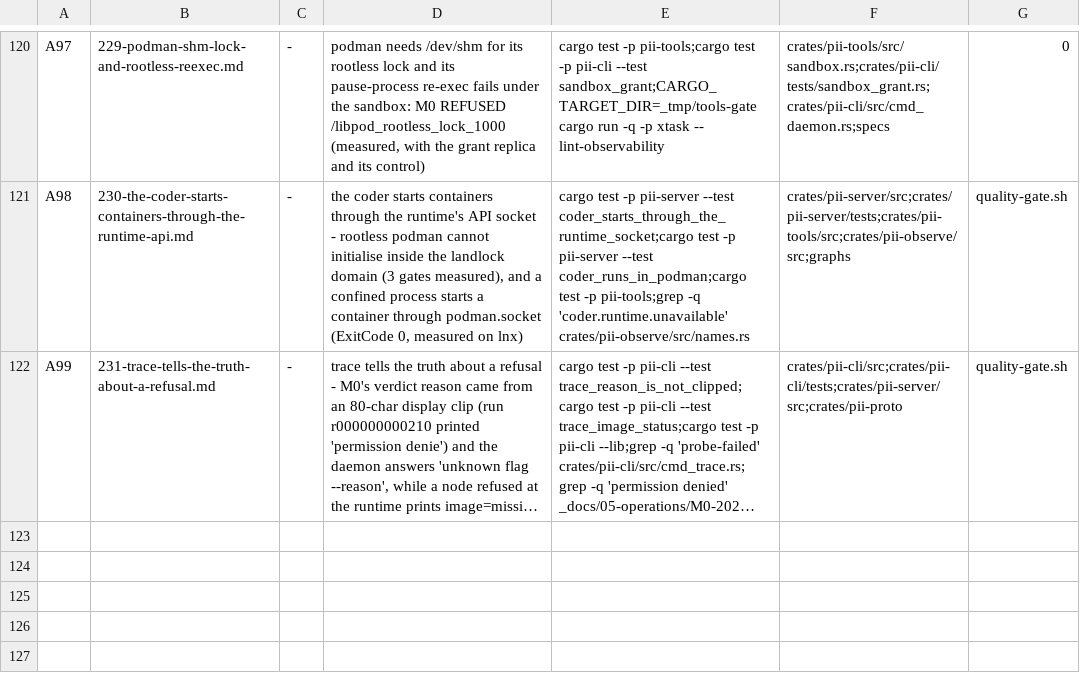
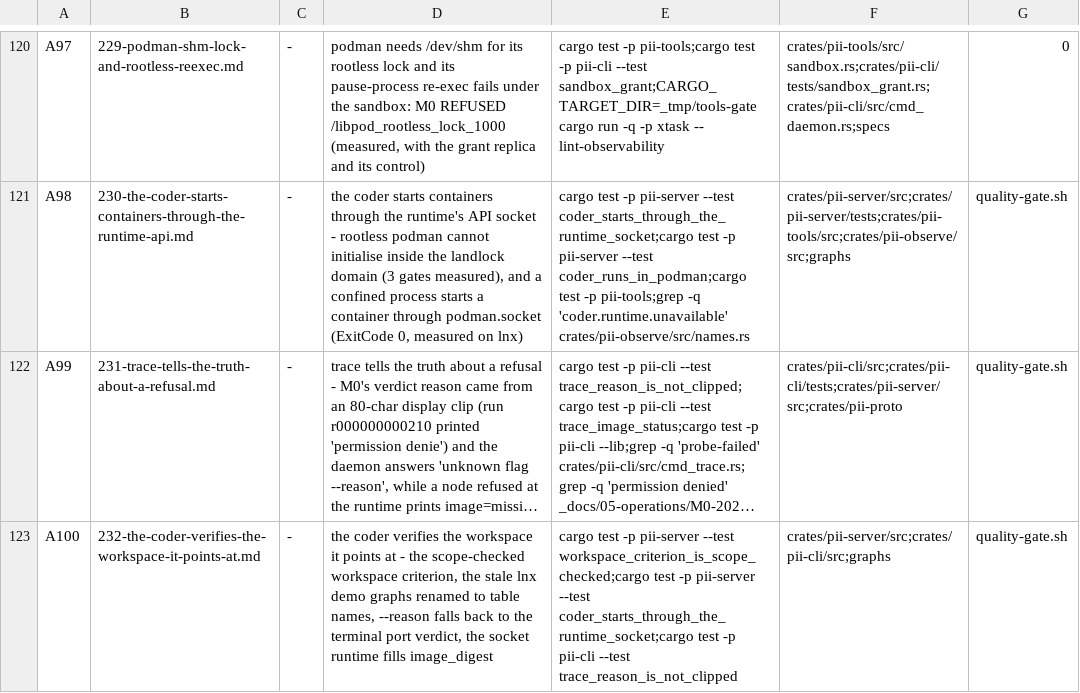
Before and after one commit to bitscrafts/pi-improved, a TSV file: scripts/autonomy/plan.tsv, drawn as a sheet; only a part is shown, gaps mark what is left out; long unchanged cells end in …; the diff names each change by its address in the sheet, - before the commit and + after, or states it on an @@ line.

Commit message:
232: the workspace criterion is scope-checked - cargo:test:workspace/all resolves only when the node's workdir is the run's scope root (the reverted any-workspace entry was unconstrained, this one is checked at resolve); the socket runtime inspects the image before create and journals the digest it will run (image=- measured on the M0 PASS runs); run trace --reason falls back to the journalled finished value when no failure field exists (no-failure measured on r258); row A100 carries the verify list

```diff
--- a/scripts/autonomy/plan.tsv
+++ b/scripts/autonomy/plan.tsv
+row 123: A100 | 232-the-coder-verifies-the-workspace-it-points-at.md | - | the coder verifies the workspace it points at - the scope-checked workspace criterion, the stale lnx demo graphs renamed to table names, --reason falls back to the terminal port verdict, the socket runtime fills image_digest | cargo test -p pii-server --test workspace_criterion_is_scope_checked;cargo test -p pii-server --test coder_starts_through_the_runtime_socket;cargo test -p pii-cli --test trace_reason_is_not_clipped | crates/pii-server/src;crates/pii-cli/src;graphs | quality-gate.sh
```
Also changed, not shown: 5 other files.
